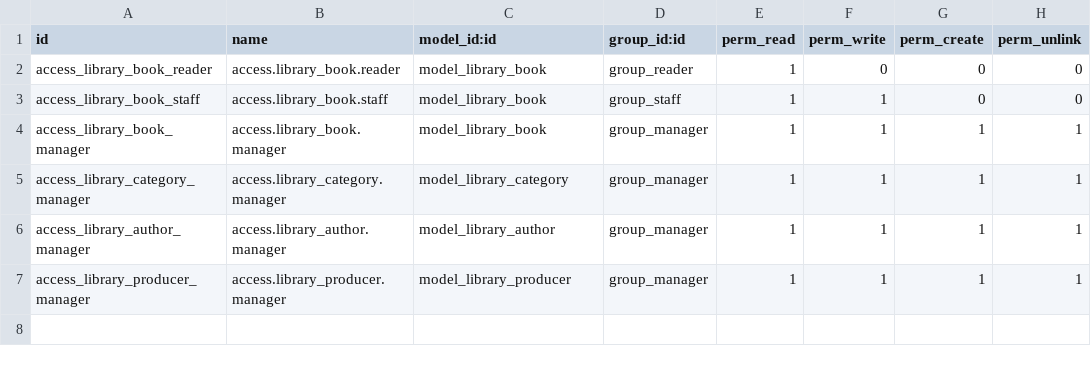
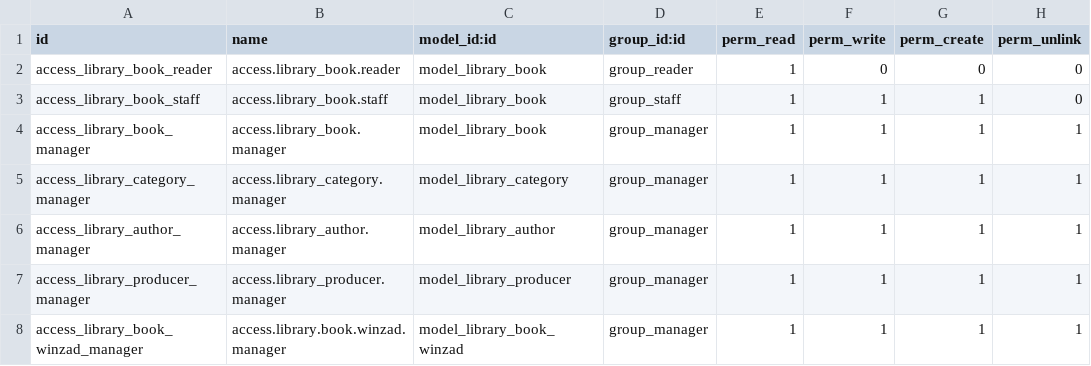
Before and after one commit to Khoa-Jocelyn/odoo-documents, a CSV file: library_management/security/ir.model.access.csv, drawn as a sheet.

Commit message:
Add winzad folder, compute filed, kanban view, search view,...

```diff
--- a/library_management/security/ir.model.access.csv
+++ b/library_management/security/ir.model.access.csv
@@ -2,3 +2,3 @@ id,name,model_id:id,group_id:id,perm_read,perm_write,perm_create,perm_unlink
 access_library_book_reader,access.library_book.reader,model_library_book,group_reader,1,0,0,0
-access_library_book_staff,access.library_book.staff,model_library_book,group_staff,1,1,0,0
+access_library_book_staff,access.library_book.staff,model_library_book,group_staff,1,1,1,0
 access_library_book_manager,access.library_book.manager,model_library_book,group_manager,1,1,1,1
@@ -7 +7,2 @@ access_library_author_manager,access.library_author.manager,model_library_author
 access_library_producer_manager,access.library_producer.manager,model_library_producer,group_manager,1,1,1,1
+access_library_book_winzad_manager,access.library.book.winzad.manager,model_library_book_winzad,group_manager,1,1,1,1
```
Also changed, not shown: 21 other files.
